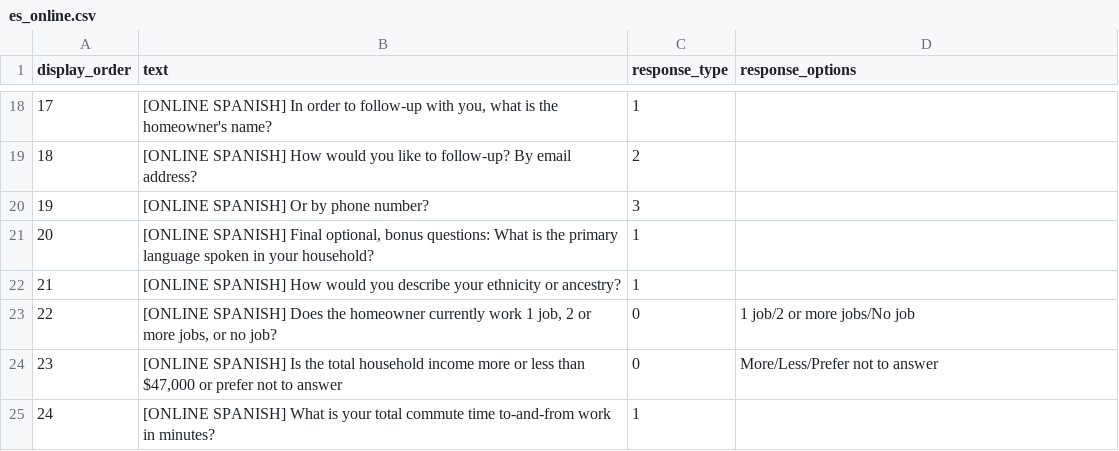
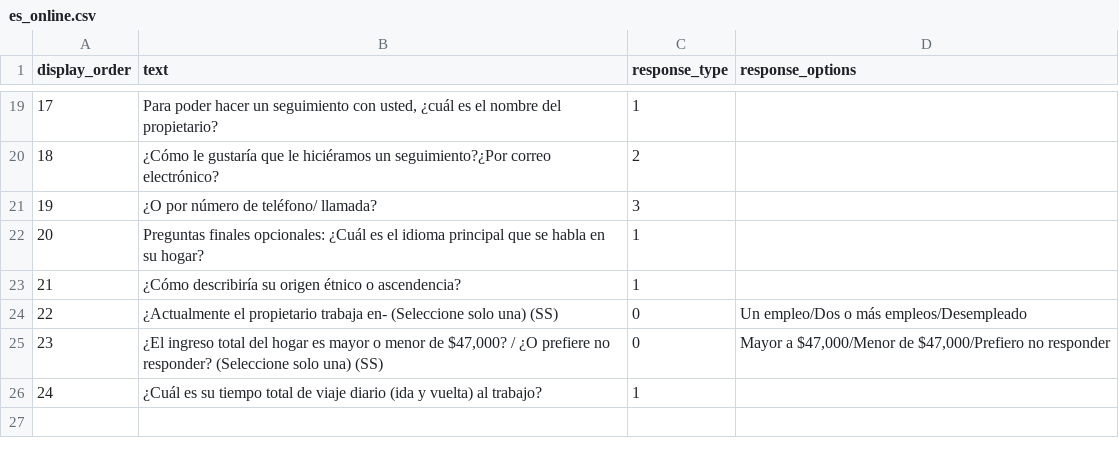
Before and after one commit to codeforboston/urban-league-heat-pump-accelerator, a CSV file: backend/lib/seeds/survey_questions/es_online.csv, drawn as a sheet; only a part is shown, gaps mark what is left out; the diff covers the shown part only.

Commit message:
online spanish translation

```diff
--- a/backend/lib/seeds/survey_questions/es_online.csv
+++ b/backend/lib/seeds/survey_questions/es_online.csv
@@ -18,8 +19,8 @@ display_order,text,response_type,response_options
-17,"[ONLINE SPANISH] In order to follow-up with you, what is the homeowner's name?",1,""
-18,"[ONLINE SPANISH] How would you like to follow-up? By email address?",2,""
-19,"[ONLINE SPANISH] Or by phone number?",3,""
-20,"[ONLINE SPANISH] Final optional, bonus questions: What is the primary language spoken in your household?",1,""
-21,"[ONLINE SPANISH] How would you describe your ethnicity or ancestry?",1,""
-22,"[ONLINE SPANISH] Does the homeowner currently work 1 job, 2 or more jobs, or no job?",0,"1 job/2 or more jobs/No job"
-23,"[ONLINE SPANISH] Is the total household income more or less than $47,000 or prefer not to answer",0,"More/Less/Prefer not to answer"
-24,"[ONLINE SPANISH] What is your total commute time to-and-from work in minutes?",1,""
+17,"Para poder hacer un seguimiento con usted, ¿cuál es el nombre del propietario?",1,""
+18,"¿Cómo le gustaría que le hiciéramos un seguimiento?¿Por correo electrónico?",2,""
+19,"¿O por número de teléfono/ llamada?",3,""
+20,"Preguntas finales opcionales: ¿Cuál es el idioma principal que se habla en su hogar?",1,
+21,"¿Cómo describiría su origen étnico o ascendencia?",1,""
+22,"¿Actualmente el propietario trabaja en- (Seleccione solo una) (SS)",0,"Un empleo/Dos o más empleos/Desempleado"
+23,"¿El ingreso total del hogar es mayor o menor de $47,000? / ¿O prefiere no responder?  (Seleccione solo una) (SS)",0,"Mayor a $47,000/Menor de  $47,000/Prefiero no responder"
+24,"¿Cuál es su tiempo total de viaje diario (ida y vuelta) al trabajo?",1,""
```
Also changed, not shown: 7 added rows, 6 removed rows and 20 edited cells elsewhere in this file.
